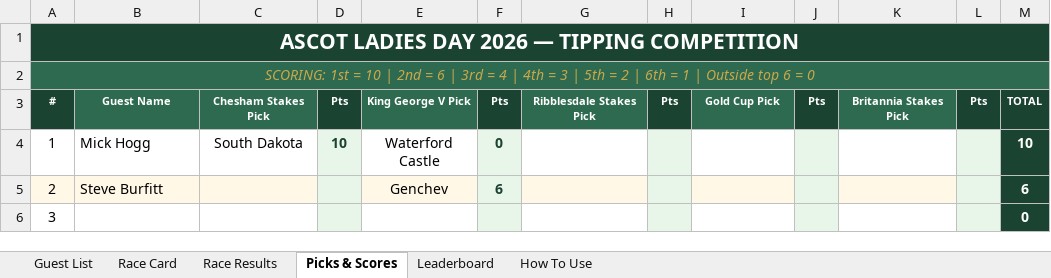
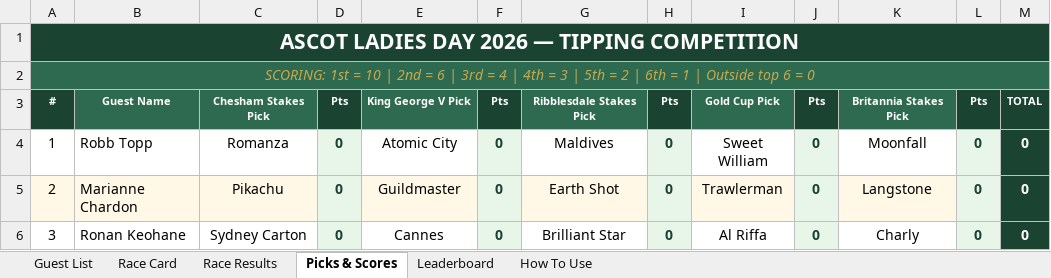
Before and after one commit to amyekore/ascot-tipping, an Excel workbook: ascot_tipping_scoresheet.xlsx, sheet Picks & Scores, drawn as a sheet; only a part is shown; values as stored, in another font and other column widths than the file's, no borders; the diff covers the shown part only; the diff names each change by its address in the sheet, - before the commit and + after, or states it on an @@ line.

Commit message:
Add files via upload

```diff
--- a/ascot_tipping_scoresheet.xlsx (sheet Picks & Scores)
+++ b/ascot_tipping_scoresheet.xlsx (sheet Picks & Scores)
-B4: Mick Hogg
+B4: Robb Topp
-C4: South Dakota
+C4: Romanza
-D4: 10
+D4: 0
-E4: Waterford Castle
+E4: Atomic City
-G4: (empty)
+G4: Maldives
-H4:H6: (empty)
+H4:H6: 0
-I4: (empty)
+I4: Sweet William
-J4:J6: (empty)
+J4:J6: 0
-K4: (empty)
+K4: Moonfall
-L4:L6: (empty)
+L4:L6: 0
-M4: 10
+M4: 0
-B5: Steve Burfitt
+B5: Marianne Chardon
-C5: (empty)
+C5: Pikachu
-D5:D6: (empty)
+D5:D6: 0
-E5: Genchev
+E5: Guildmaster
-F5: 6
+F5: 0
-G5: (empty)
+G5: Earth Shot
-I5: (empty)
+I5: Trawlerman
-K5: (empty)
+K5: Langstone
-M5: 6
+M5: 0
-B6: (empty)
+B6: Ronan Keohane
-C6: (empty)
+C6: Sydney Carton
-E6: (empty)
+E6: Cannes
-F6: (empty)
+F6: 0
-G6: (empty)
+G6: Brilliant Star
-I6: (empty)
+I6: Al Riffa
-K6: (empty)
+K6: Charly
```
Also changed, not shown: 264 edited cells and cell formats elsewhere in this sheet, sheet Leaderboard, sheet Race Results.
